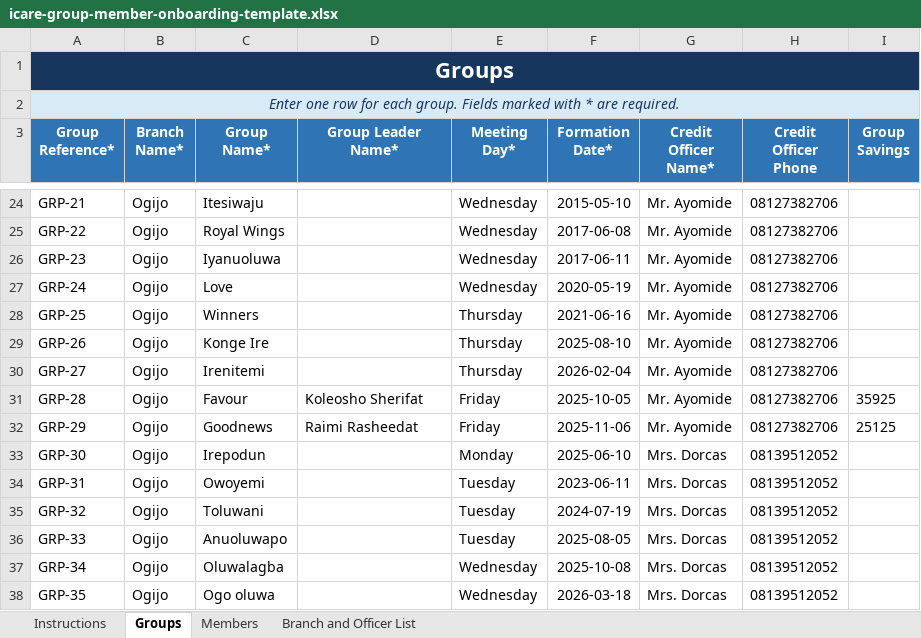
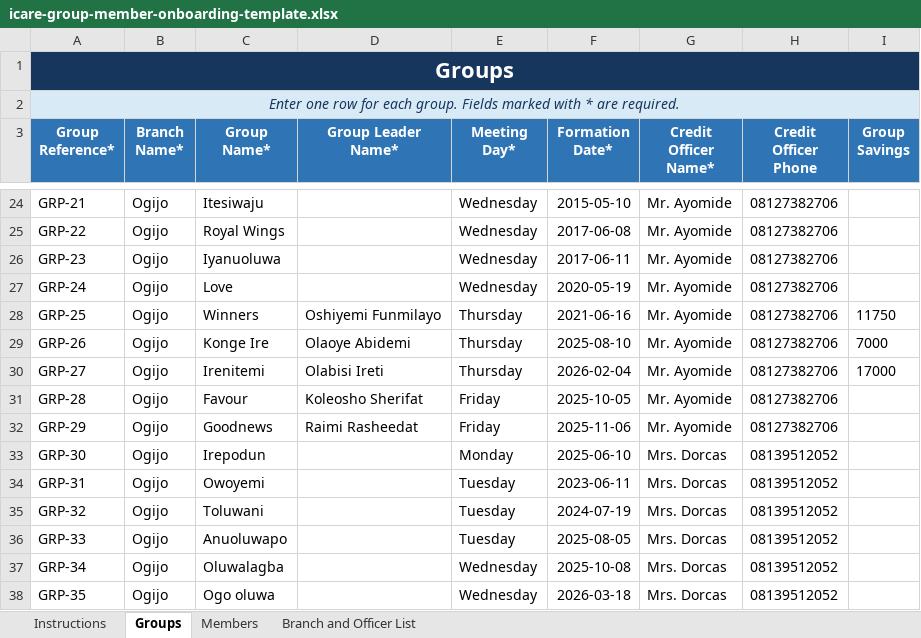
Before and after one commit to MasterAY1/ICARE-app, an Excel workbook: icare-group-member-onboarding-template.xlsx, sheet Groups, drawn as a sheet; only a part is shown, gaps mark what is left out; values as stored, in another font and other column widths than the file's, no borders; conditional formats and table styles not drawn; the diff names each change by its address in the sheet, - before the commit and + after, or states it on an @@ line.

```diff
--- a/icare-group-member-onboarding-template.xlsx (sheet Groups)
+++ b/icare-group-member-onboarding-template.xlsx (sheet Groups)
-D28 (Group Leader Name*): (empty)
+D28 (Group Leader Name*): Oshiyemi Funmilayo
-I28 (Group Savings): (empty)
+I28 (Group Savings): 11750
-D29 (Group Leader Name*): (empty)
+D29 (Group Leader Name*): Olaoye Abidemi
-I29 (Group Savings): (empty)
+I29 (Group Savings): 7000
-D30 (Group Leader Name*): (empty)
+D30 (Group Leader Name*): Olabisi Ireti
-I30 (Group Savings): (empty)
+I30 (Group Savings): 17000
-I31 (Group Savings): 35925
+I31 (Group Savings): (empty)
-I32 (Group Savings): 25125
+I32 (Group Savings): (empty)
```
Also changed, not shown: sheet Members, 7 other files.
